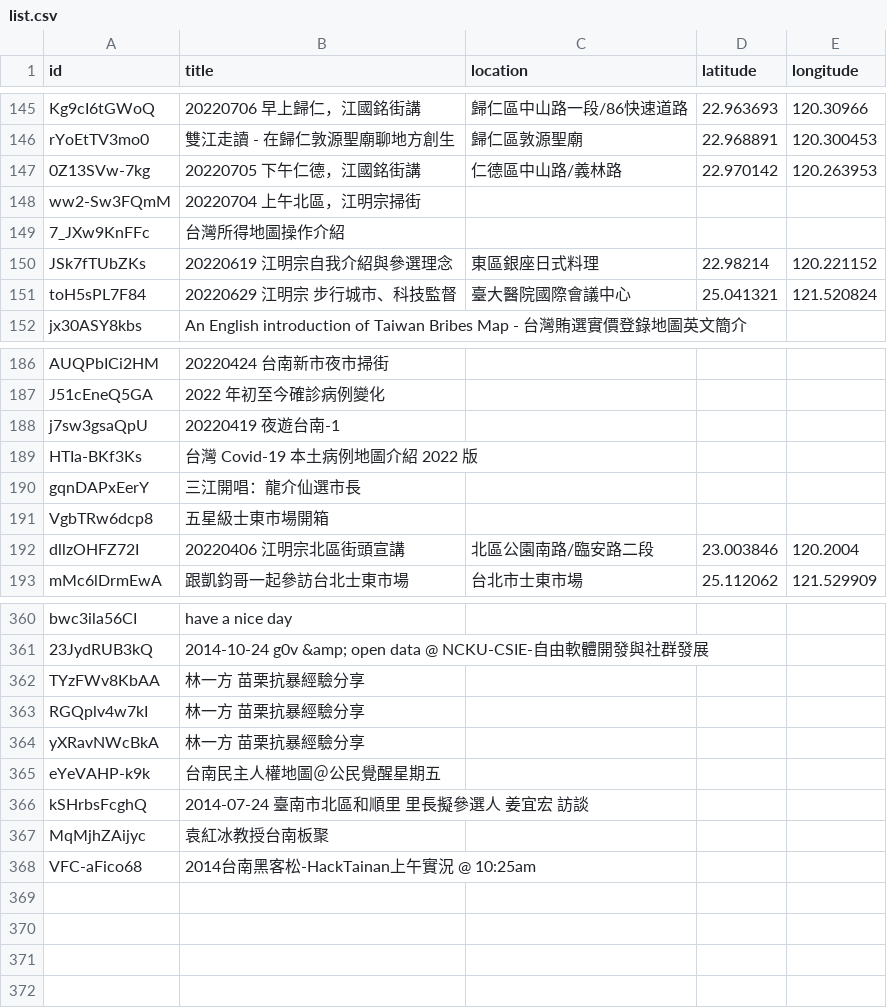
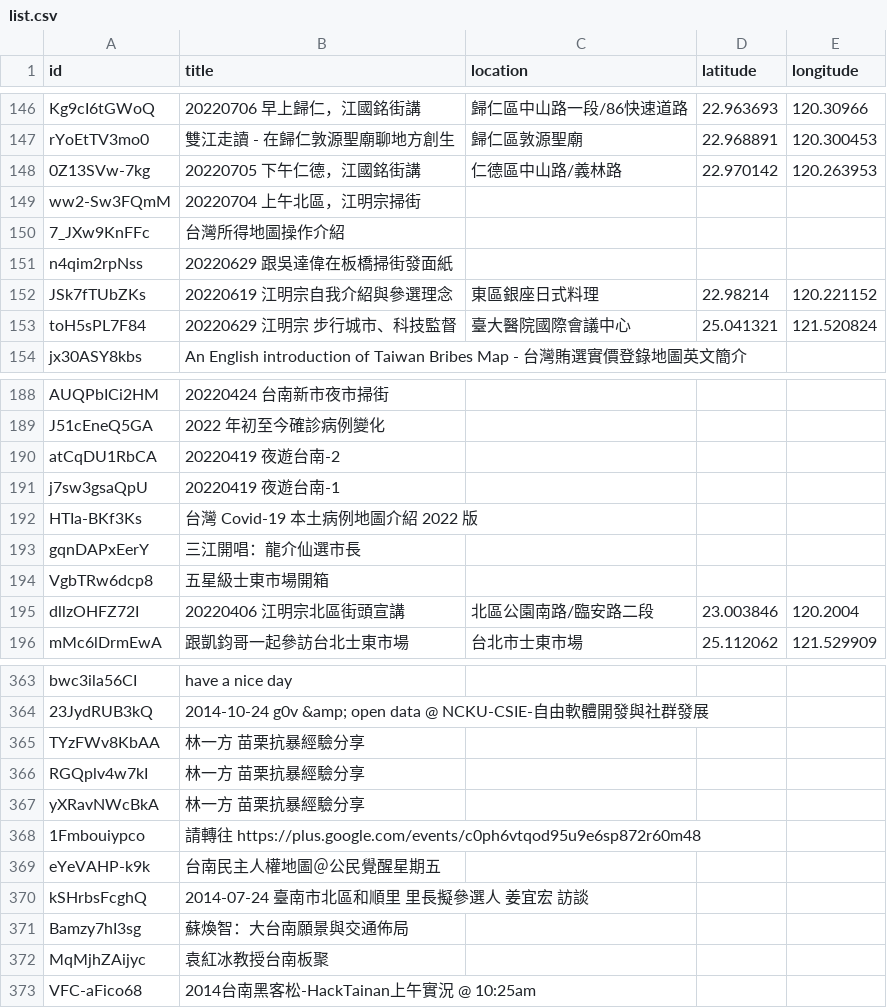
Before and after one commit to kiang/tainan.olc.tw, a CSV file: docs/json/youtube/list.csv, drawn as a sheet; only a part is shown, gaps mark what is left out; the diff covers the shown part only; the diff names each change by its address in the sheet, - before the commit and + after, or states it on an @@ line.

```diff
--- a/docs/json/youtube/list.csv
+++ b/docs/json/youtube/list.csv
+row 151: n4qim2rpNss | 20220629 跟吳達偉在板橋掃街發面紙
+row 190: atCqDU1RbCA | 20220419 夜遊台南-2
+row 368: 1Fmbouiypco | 請轉往 https://plus.google.com/events/c0ph6vtqod95u9e6sp872r60m48
+row 371: Bamzy7hI3sg | 蘇煥智：大台南願景與交通佈局
```
Also changed, not shown: 5 added rows and 4 removed rows elsewhere in this file, 11 other files.
